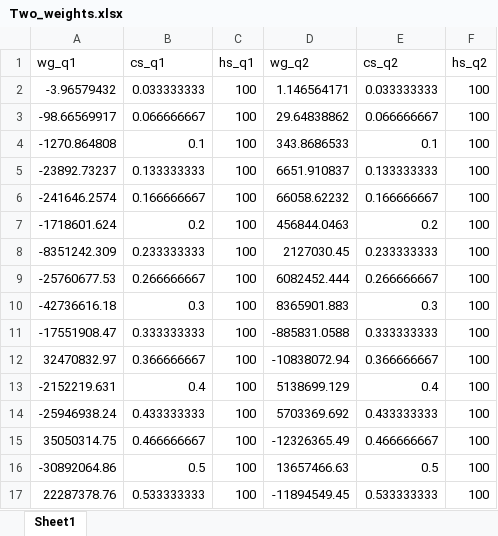
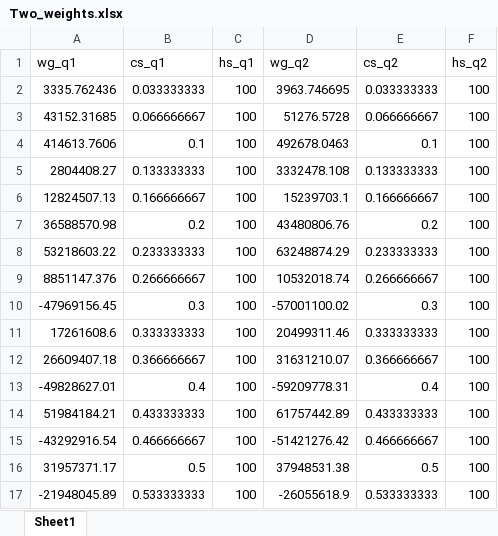
Before and after one commit to sirius1b/DMP_Implementation, an Excel workbook: record/Two_weights.xlsx, sheet Sheet1, drawn as a sheet; only a part is shown; values as stored, in another font and other column widths than the file's, no borders; the diff covers the shown part only; the diff names each change by its address in the sheet, - before the commit and + after, or states it on an @@ line.

```diff
--- a/record/Two_weights.xlsx (sheet Sheet1)
+++ b/record/Two_weights.xlsx (sheet Sheet1)
-A2 (wg_q1): -3.96579432
+A2 (wg_q1): 3335.762436
-D2 (wg_q2): 1.146564171
+D2 (wg_q2): 3963.746695
-A3 (wg_q1): -98.66569917
+A3 (wg_q1): 43152.31685
-D3 (wg_q2): 29.64838862
+D3 (wg_q2): 51276.5728
-A4 (wg_q1): -1270.864808
+A4 (wg_q1): 414613.7606
-D4 (wg_q2): 343.8686533
+D4 (wg_q2): 492678.0463
-A5 (wg_q1): -23892.73237
+A5 (wg_q1): 2804408.27
-D5 (wg_q2): 6651.910837
+D5 (wg_q2): 3332478.108
-A6 (wg_q1): -241646.2574
+A6 (wg_q1): 12824507.13
-D6 (wg_q2): 66058.62232
+D6 (wg_q2): 15239703.1
-A7 (wg_q1): -1718601.624
+A7 (wg_q1): 36588570.98
-D7 (wg_q2): 456844.0463
+D7 (wg_q2): 43480806.76
-A8 (wg_q1): -8351242.309
+A8 (wg_q1): 53218603.22
-D8 (wg_q2): 2127030.45
+D8 (wg_q2): 63248874.29
-A9 (wg_q1): -25760677.53
+A9 (wg_q1): 8851147.376
-D9 (wg_q2): 6082452.444
+D9 (wg_q2): 10532018.74
-A10 (wg_q1): -42736616.18
+A10 (wg_q1): -47969156.45
-D10 (wg_q2): 8365901.883
+D10 (wg_q2): -57001100.02
-A11 (wg_q1): -17551908.47
+A11 (wg_q1): 17261608.6
-D11 (wg_q2): -885831.0588
+D11 (wg_q2): 20499311.46
-A12 (wg_q1): 32470832.97
+A12 (wg_q1): 26609407.18
-D12 (wg_q2): -10838072.94
+D12 (wg_q2): 31631210.07
-A13 (wg_q1): -2152219.631
+A13 (wg_q1): -49828627.01
-D13 (wg_q2): 5138699.129
+D13 (wg_q2): -59209778.31
-A14 (wg_q1): -25946938.24
+A14 (wg_q1): 51984184.21
-D14 (wg_q2): 5703369.692
+D14 (wg_q2): 61757442.89
-A15 (wg_q1): 35050314.75
+A15 (wg_q1): -43292916.54
-D15 (wg_q2): -12326365.49
+D15 (wg_q2): -51421276.42
-A16 (wg_q1): -30892064.86
+A16 (wg_q1): 31957371.17
-D16 (wg_q2): 13657466.63
+D16 (wg_q2): 37948531.38
-A17 (wg_q1): 22287378.76
+A17 (wg_q1): -21948045.89
-D17 (wg_q2): -11894549.45
+D17 (wg_q2): -26055618.9
```
Also changed, not shown: 28 edited cells elsewhere in this sheet, record/Six.xlsx, record/Six_weights.xlsx, 10 other files.
